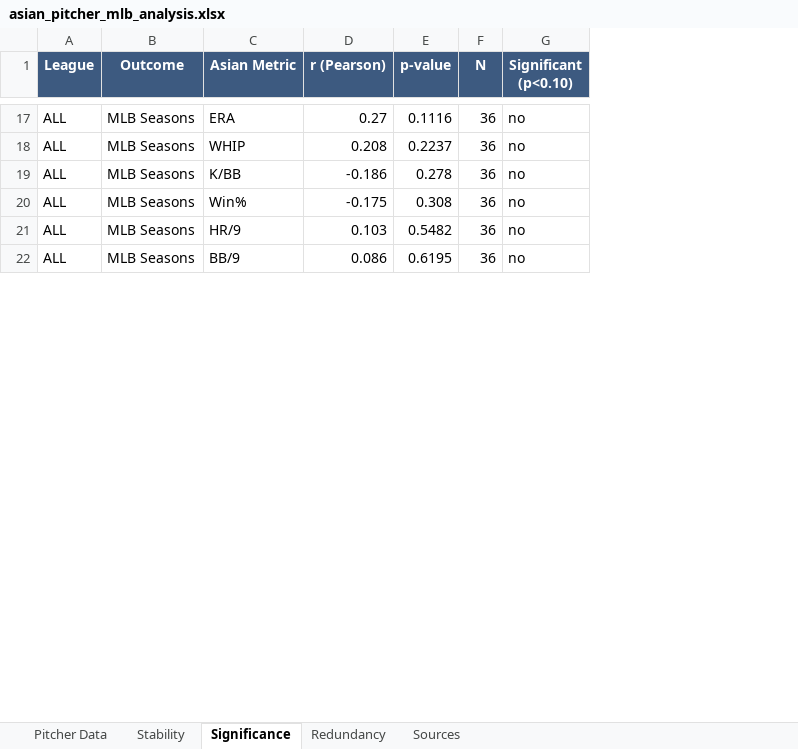
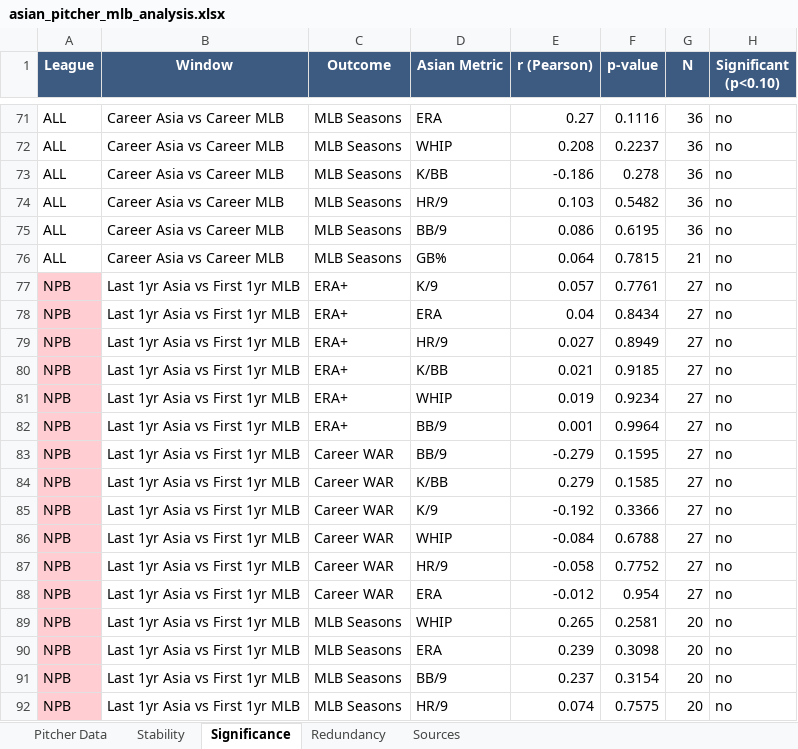
Before and after one commit to colbymorris08/bundesliga-transfer-traits, an Excel workbook: asian_pitcher_mlb_analysis.xlsx, sheet Significance, drawn as a sheet; only a part is shown, gaps mark what is left out; values as stored, in another font and other column widths than the file's, no borders; removed rows and columns are numbered as before the commit, all else as after; the diff covers the shown part only; the diff names each change by its address in the sheet, - before the commit and + after, or states it on an @@ line.

```diff
--- a/asian_pitcher_mlb_analysis.xlsx (sheet Significance)
+++ b/asian_pitcher_mlb_analysis.xlsx (sheet Significance)
+column B (Window), rows 71-75: all Career Asia vs Career MLB
-row 20: ALL | MLB Seasons | Win% | -0.175 | 0.308 | 36 | no
+row 76: ALL | Career Asia vs Career MLB | MLB Seasons | GB% | 0.064 | 0.7815 | 21 | no
+row 77: NPB | Last 1yr Asia vs First 1yr MLB | ERA+ | K/9 | 0.057 | 0.7761 | 27 | no
+row 78: NPB | Last 1yr Asia vs First 1yr MLB | ERA+ | ERA | 0.04 | 0.8434 | 27 | no
+row 79: NPB | Last 1yr Asia vs First 1yr MLB | ERA+ | HR/9 | 0.027 | 0.8949 | 27 | no
+row 80: NPB | Last 1yr Asia vs First 1yr MLB | ERA+ | K/BB | 0.021 | 0.9185 | 27 | no
+row 81: NPB | Last 1yr Asia vs First 1yr MLB | ERA+ | WHIP | 0.019 | 0.9234 | 27 | no
+row 82: NPB | Last 1yr Asia vs First 1yr MLB | ERA+ | BB/9 | 0.001 | 0.9964 | 27 | no
+row 83: NPB | Last 1yr Asia vs First 1yr MLB | Career WAR | BB/9 | -0.279 | 0.1595 | 27 | no
+row 84: NPB | Last 1yr Asia vs First 1yr MLB | Career WAR | K/BB | 0.279 | 0.1585 | 27 | no
+row 85: NPB | Last 1yr Asia vs First 1yr MLB | Career WAR | K/9 | -0.192 | 0.3366 | 27 | no
+row 86: NPB | Last 1yr Asia vs First 1yr MLB | Career WAR | WHIP | -0.084 | 0.6788 | 27 | no
+row 87: NPB | Last 1yr Asia vs First 1yr MLB | Career WAR | HR/9 | -0.058 | 0.7752 | 27 | no
+row 88: NPB | Last 1yr Asia vs First 1yr MLB | Career WAR | ERA | -0.012 | 0.954 | 27 | no
+row 89: NPB | Last 1yr Asia vs First 1yr MLB | MLB Seasons | WHIP | 0.265 | 0.2581 | 20 | no
+row 90: NPB | Last 1yr Asia vs First 1yr MLB | MLB Seasons | ERA | 0.239 | 0.3098 | 20 | no
+row 91: NPB | Last 1yr Asia vs First 1yr MLB | MLB Seasons | BB/9 | 0.237 | 0.3154 | 20 | no
+row 92: NPB | Last 1yr Asia vs First 1yr MLB | MLB Seasons | HR/9 | 0.074 | 0.7575 | 20 | no
```
Also changed, not shown: 135 added rows, 10 removed rows and 5 edited cells elsewhere in this sheet, sheet Stability, sheet Redundancy, sheet Sources, 8 other files.
